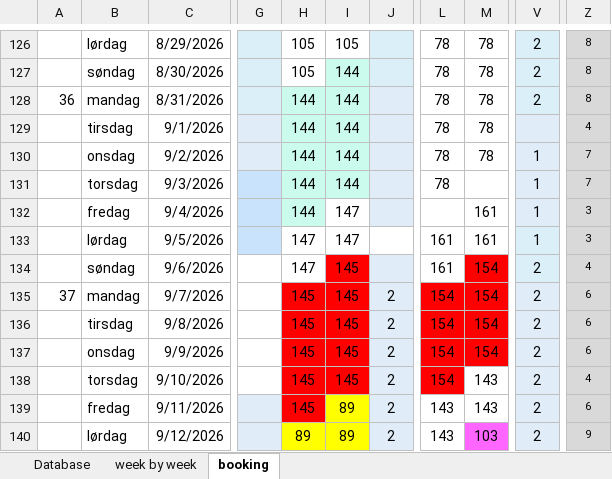
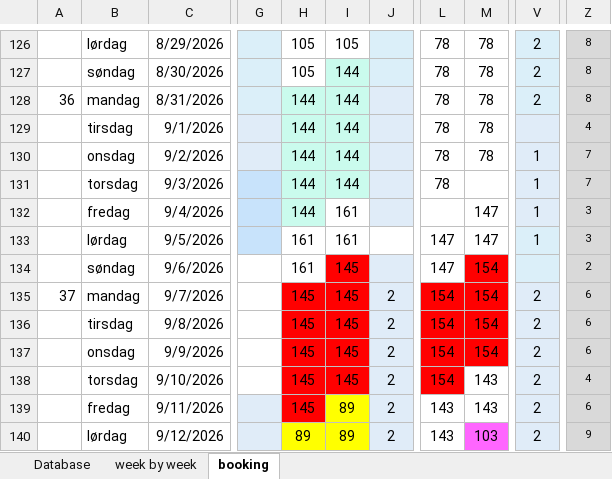
Before and after one commit to Hammerknuden/HK-portal-20, an Excel workbook: data/2026_BOOKING 10.xlsx, sheet booking, drawn as a sheet; only a part is shown, gaps mark what is left out; values as stored, in another font and other column widths than the file's, no borders; the diff names each change by its address in the sheet, - before the commit and + after, or states it on an @@ line.

Commit message:
event edit opdateret excel opdateret

```diff
--- a/data/2026_BOOKING 10.xlsx (sheet booking)
+++ b/data/2026_BOOKING 10.xlsx (sheet booking)
-I132:I133: 147
+I132:I133: 161
-M132:M133: 161
+M132:M133: 147
-H133:H134: 147
+H133:H134: 161
-L133:L134: 161
+L133:L134: 147
-V134: 2
+V134: (empty)
-Z134: 4
+Z134: 2
```
Also changed, not shown: 1 other file.
